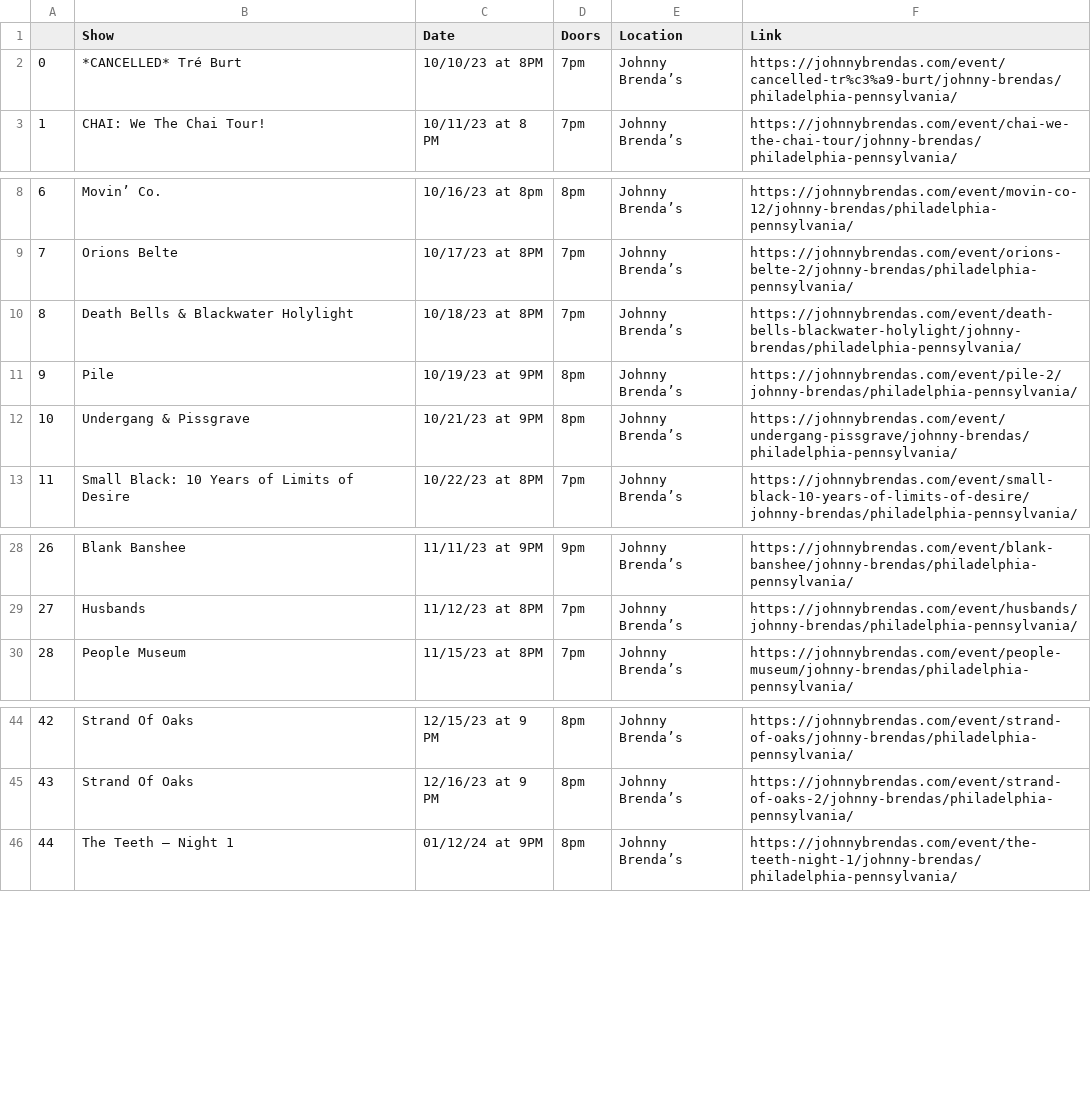
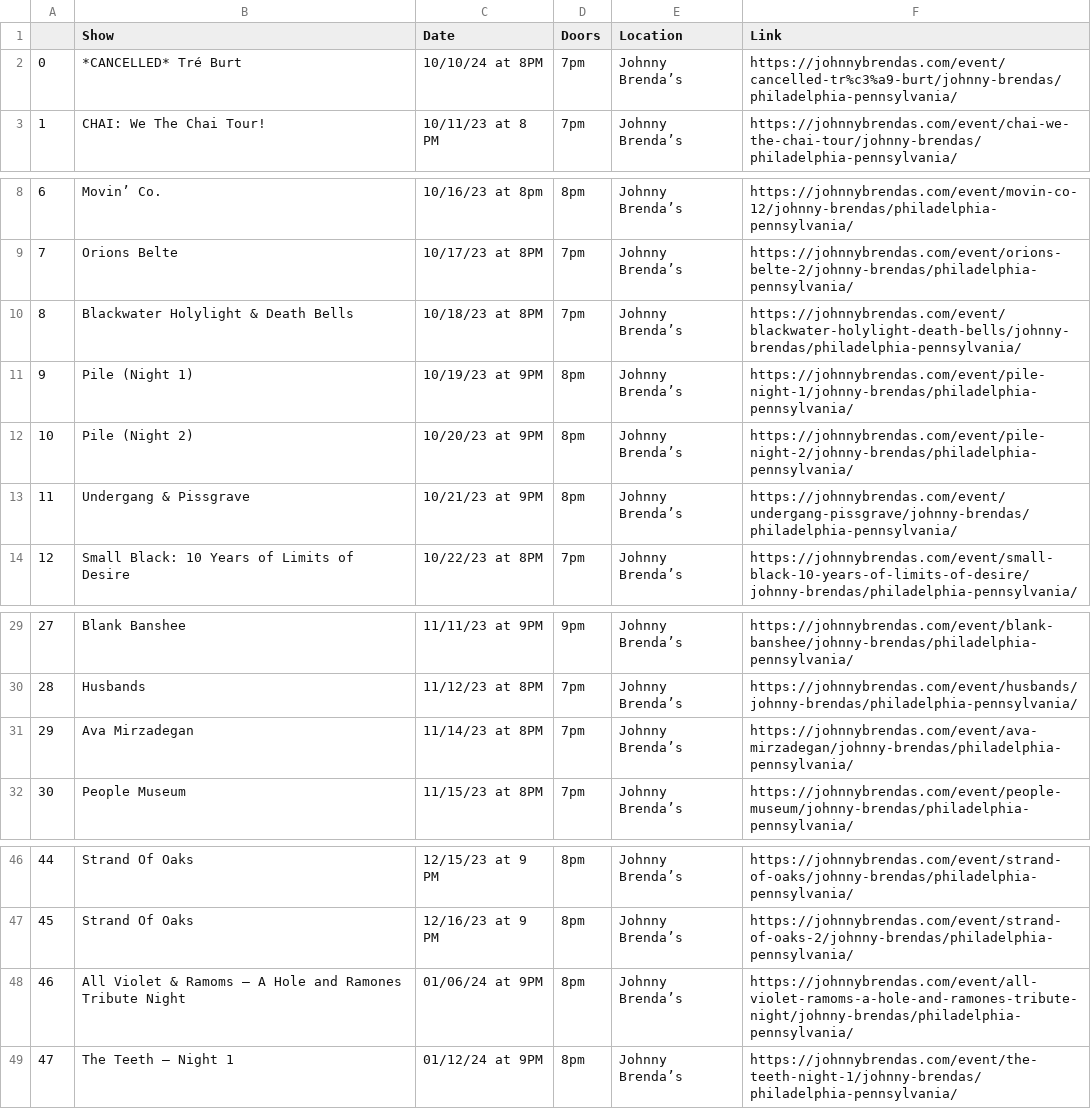
Before and after one commit to amandakreider/Concert-Calendars, a CSV file: csv/jbs_events.csv, drawn as a sheet; only a part is shown, gaps mark what is left out; addresses are those after the commit; the diff names each change by its address in the sheet, - before the commit and + after, or states it on an @@ line.

Commit message:
Update Johnny Brenda's calendar

```diff
--- a/csv/jbs_events.csv
+++ b/csv/jbs_events.csv
-C2 (Date): 10/10/23 at 8PM
+C2 (Date): 10/10/24 at 8PM
-B10 (Show): Death Bells & Blackwater Holylight
+B10 (Show): Blackwater Holylight & Death Bells
-F10 (Link): https://johnnybrendas.com/event/death-bells-blackwater-holylight/johnny-brendas/philadelphia-pennsylvania/
+F10 (Link): https://johnnybrendas.com/event/blackwater-holylight-death-bells/johnny-brendas/philadelphia-pennsylvania/
-B11 (Show): Pile
+B11 (Show): Pile (Night 1)
-F11 (Link): https://johnnybrendas.com/event/pile-2/johnny-brendas/philadelphia-pennsylvania/
+F11 (Link): https://johnnybrendas.com/event/pile-night-1/johnny-brendas/philadelphia-pennsylvania/
+row 12: 10 | Pile (Night 2) | 10/20/23 at 9PM | 8pm | Johnny Brenda’s | https://johnnybrendas.com/event/pile-night-2/johnny-brendas/philadelphia-pennsylvania/
@@ column A renumbered from row 13 down @@
+row 31: 29 | Ava Mirzadegan | 11/14/23 at 8PM | 7pm | Johnny Brenda’s | https://johnnybrendas.com/event/ava-mirzadegan/johnny-brendas/philadelphia-pennsylvania/
+row 48: 46 | All Violet & Ramoms – A Hole and Ramones Tribute Night | 01/06/24 at 9PM | 8pm | Johnny Brenda’s | https://johnnybrendas.com/event/all-violet-ramoms-a-hole-and-ramones-tribute-night/johnny-brendas/philadelphia-pennsylvania/
```
Also changed, not shown: 1 other file.
